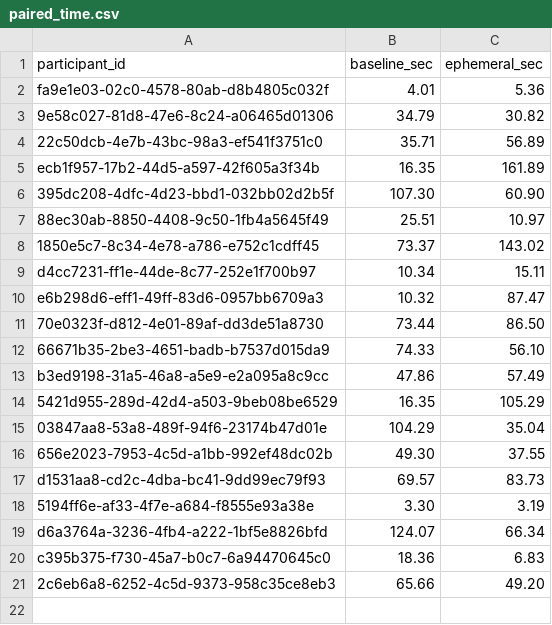
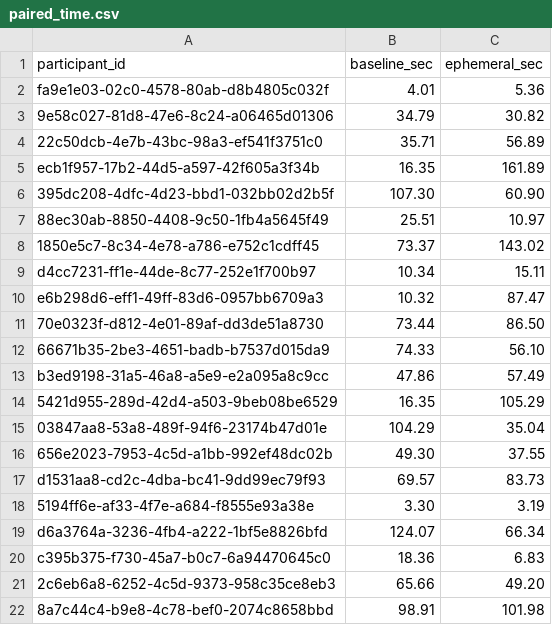
Before and after one commit to RestartDK/capstone, a CSV file: analysis/csv/paired_time.csv, drawn as a sheet; the diff names each change by its address in the sheet, - before the commit and + after, or states it on an @@ line.

```diff
--- a/analysis/csv/paired_time.csv
+++ b/analysis/csv/paired_time.csv
+row 22: 8a7c44c4-b9e8-4c78-bef0-2074c8658bbd | 98.91 | 101.98
```
Also changed, not shown: analysis/csv/ephemeral_engagement.csv, analysis/csv/full_paired.csv, 35 other files.
